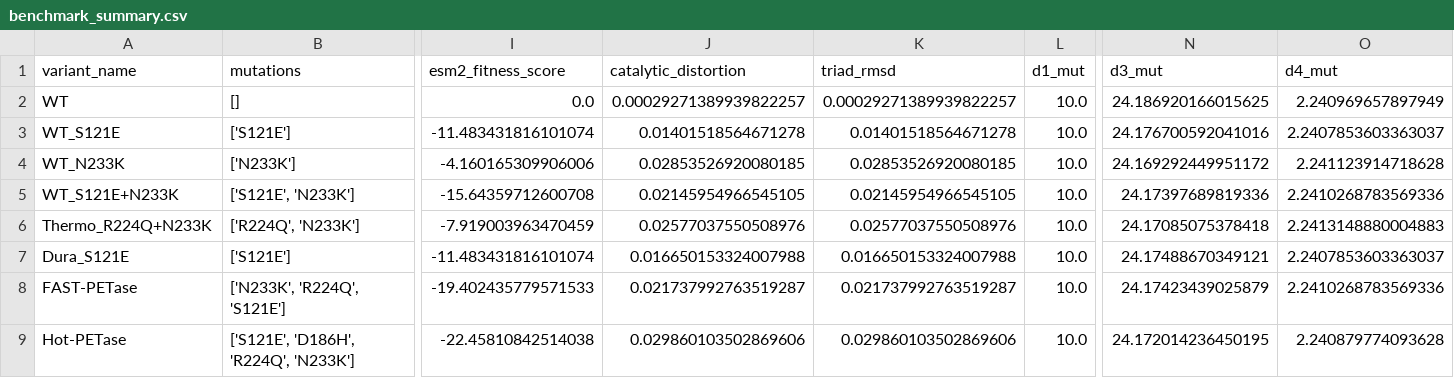
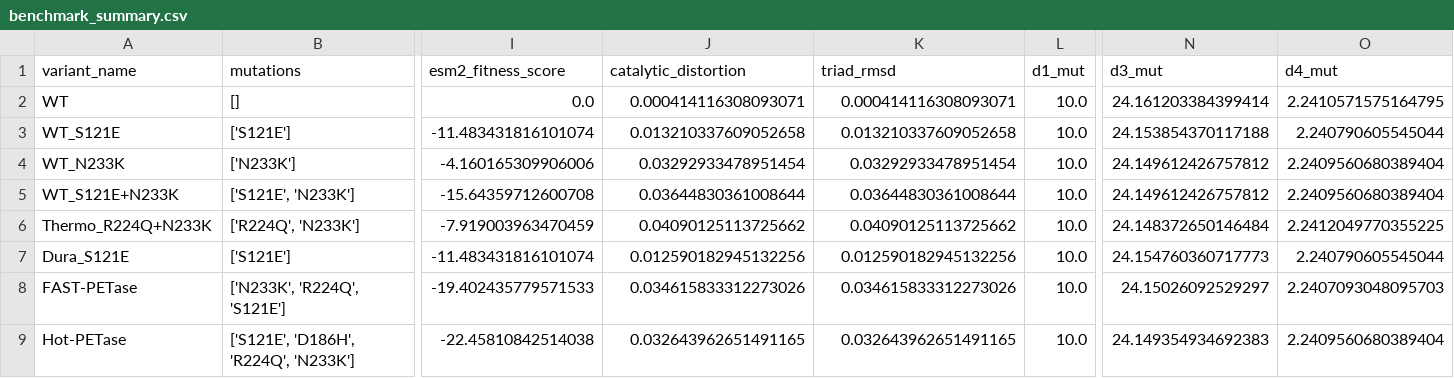
Before and after one commit to N10b1um/OptiPETase, a CSV file: results/5XJH/tables/benchmark_summary.csv, drawn as a sheet; only a part is shown, gaps mark what is left out; the diff covers the shown part only; the diff names each change by its address in the sheet, - before the commit and + after, or states it on an @@ line.

Commit message:
docs: finalize Pareto benchmark plot and update visualize.py

```diff
--- a/results/5XJH/tables/benchmark_summary.csv
+++ b/results/5XJH/tables/benchmark_summary.csv
-J2 (catalytic_distortion): 0.00029271389939822257
+J2 (catalytic_distortion): 0.000414116308093071
-K2 (triad_rmsd): 0.00029271389939822257
+K2 (triad_rmsd): 0.000414116308093071
-N2 (d3_mut): 24.186920166015625
+N2 (d3_mut): 24.161203384399414
-O2 (d4_mut): 2.240969657897949
+O2 (d4_mut): 2.2410571575164795
-J3 (catalytic_distortion): 0.01401518564671278
+J3 (catalytic_distortion): 0.013210337609052658
-K3 (triad_rmsd): 0.01401518564671278
+K3 (triad_rmsd): 0.013210337609052658
-N3 (d3_mut): 24.176700592041016
+N3 (d3_mut): 24.153854370117188
-O3 (d4_mut): 2.2407853603363037
+O3 (d4_mut): 2.240790605545044
-J4 (catalytic_distortion): 0.02853526920080185
+J4 (catalytic_distortion): 0.03292933478951454
-K4 (triad_rmsd): 0.02853526920080185
+K4 (triad_rmsd): 0.03292933478951454
-N4 (d3_mut): 24.169292449951172
+N4 (d3_mut): 24.149612426757812
-O4 (d4_mut): 2.241123914718628
+O4 (d4_mut): 2.2409560680389404
-J5 (catalytic_distortion): 0.02145954966545105
+J5 (catalytic_distortion): 0.03644830361008644
-K5 (triad_rmsd): 0.02145954966545105
+K5 (triad_rmsd): 0.03644830361008644
-N5 (d3_mut): 24.17397689819336
+N5 (d3_mut): 24.149612426757812
-O5 (d4_mut): 2.2410268783569336
+O5 (d4_mut): 2.2409560680389404
-J6 (catalytic_distortion): 0.02577037550508976
+J6 (catalytic_distortion): 0.04090125113725662
-K6 (triad_rmsd): 0.02577037550508976
+K6 (triad_rmsd): 0.04090125113725662
-N6 (d3_mut): 24.17085075378418
+N6 (d3_mut): 24.148372650146484
-O6 (d4_mut): 2.2413148880004883
+O6 (d4_mut): 2.2412049770355225
-J7 (catalytic_distortion): 0.016650153324007988
+J7 (catalytic_distortion): 0.012590182945132256
-K7 (triad_rmsd): 0.016650153324007988
+K7 (triad_rmsd): 0.012590182945132256
-N7 (d3_mut): 24.17488670349121
+N7 (d3_mut): 24.154760360717773
-O7 (d4_mut): 2.2407853603363037
+O7 (d4_mut): 2.240790605545044
-J8 (catalytic_distortion): 0.021737992763519287
+J8 (catalytic_distortion): 0.034615833312273026
-K8 (triad_rmsd): 0.021737992763519287
+K8 (triad_rmsd): 0.034615833312273026
-N8 (d3_mut): 24.17423439025879
+N8 (d3_mut): 24.15026092529297
-O8 (d4_mut): 2.2410268783569336
+O8 (d4_mut): 2.2407093048095703
-J9 (catalytic_distortion): 0.029860103502869606
+J9 (catalytic_distortion): 0.032643962651491165
-K9 (triad_rmsd): 0.029860103502869606
+K9 (triad_rmsd): 0.032643962651491165
-N9 (d3_mut): 24.172014236450195
+N9 (d3_mut): 24.149354934692383
-O9 (d4_mut): 2.240879774093628
+O9 (d4_mut): 2.2409560680389404
```
Also changed, not shown: 12 edited cells elsewhere in this file, 10 other files.
